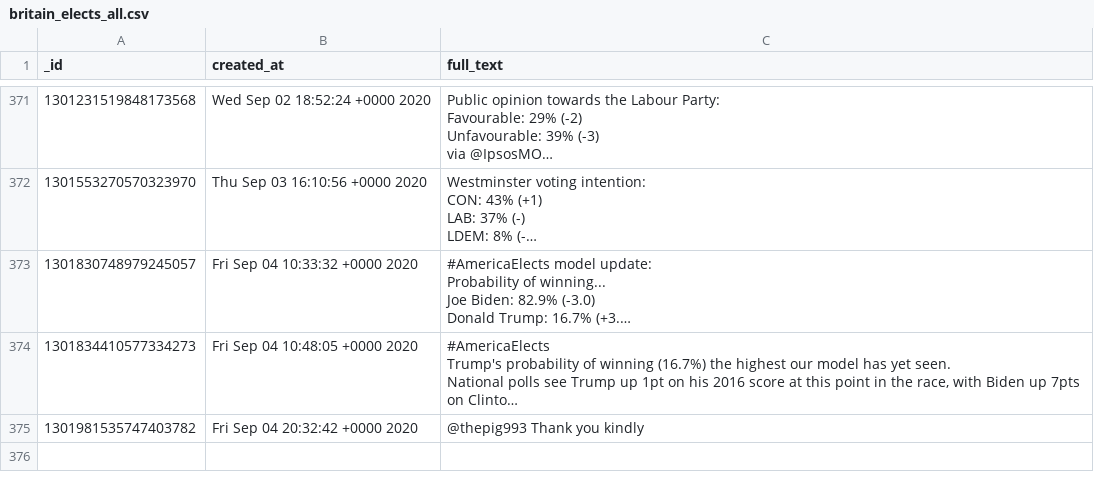
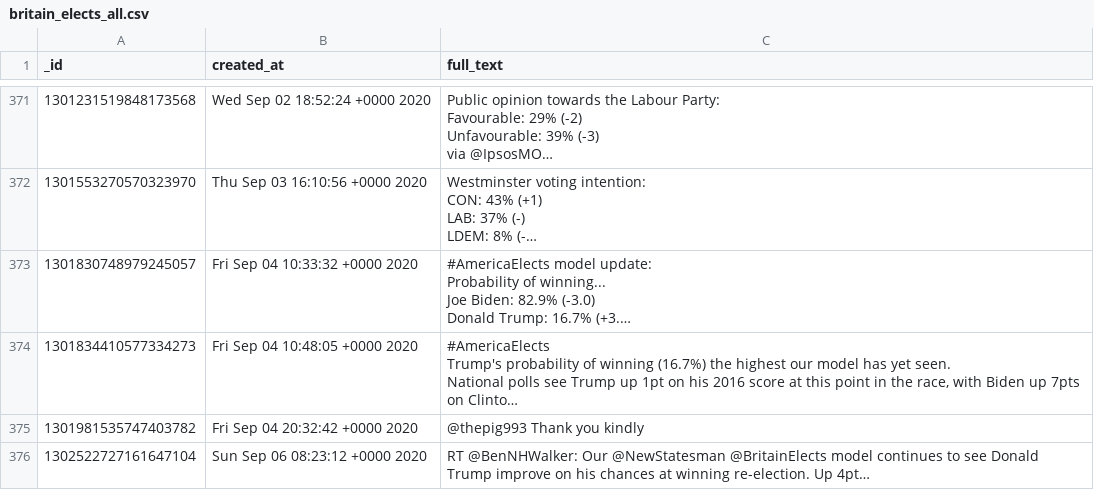
Before and after one commit to apethani21/polling-data-analysis, a CSV file: britain_elects_all/britain_elects_all.csv, drawn as a sheet; only a part is shown, gaps mark what is left out; long unchanged cells end in …; the diff names each change by its address in the sheet, - before the commit and + after, or states it on an @@ line.

```diff
--- a/britain_elects_all/britain_elects_all.csv
+++ b/britain_elects_all/britain_elects_all.csv
+row 376: 1302522727161647104 | Sun Sep 06 08:23:12 +0000 2020 | RT @BenNHWalker: Our @NewStatesman @BritainElects model continues to see Donald Trump improve on his chances at winning re-election. Up 4pt…
```
Also changed, not shown: 1 other file.
